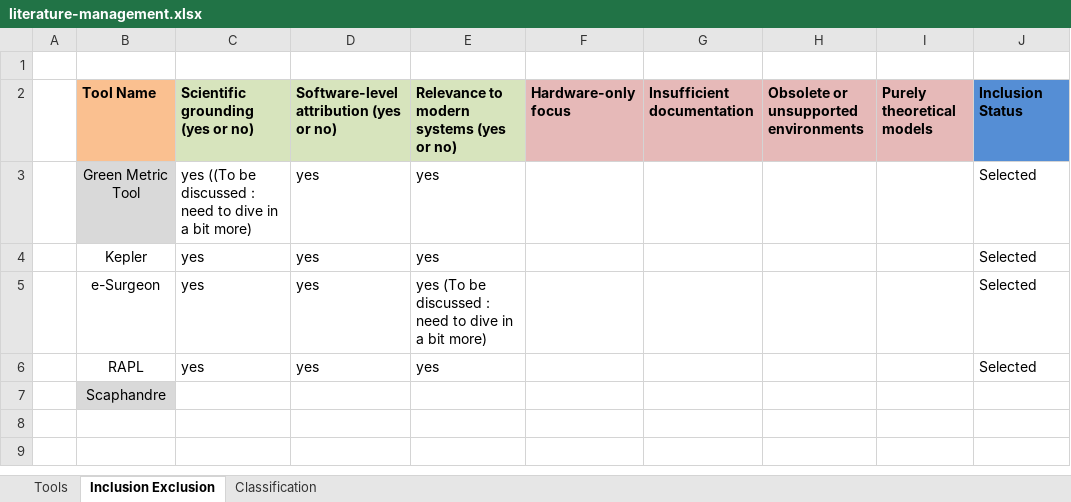
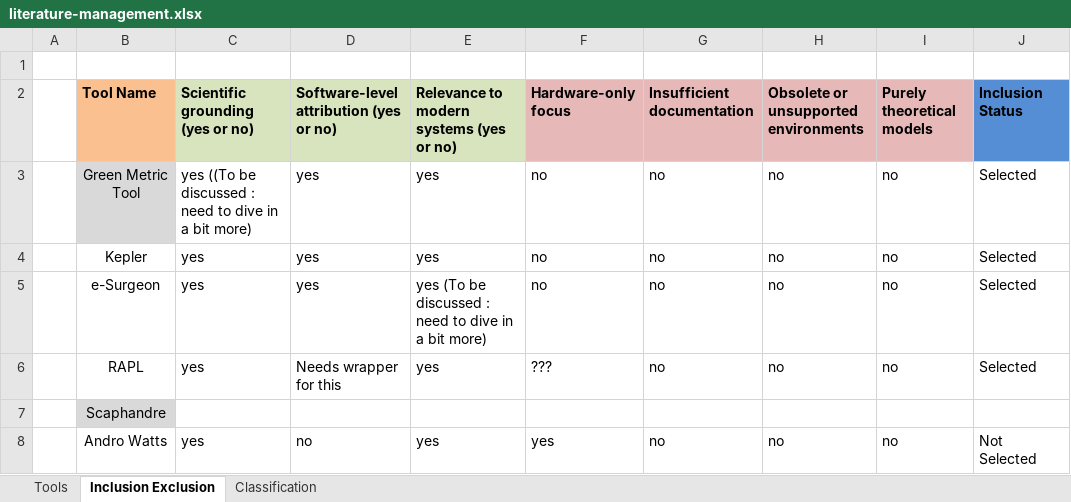
Before and after one commit to jkayembe/sok-software-power-monitoring-tools, an Excel workbook: literature-management.xlsx, sheet Inclusion Exclusion, drawn as a sheet; values as stored, in another font and other column widths than the file's, no borders; the diff names each change by its address in the sheet, - before the commit and + after, or states it on an @@ line.

```diff
--- a/literature-management.xlsx (sheet Inclusion Exclusion)
+++ b/literature-management.xlsx (sheet Inclusion Exclusion)
-F3:F5 (Hardware-only focus): (empty)
+F3:F5 (Hardware-only focus): no
-G3:G6 (Insufficient documentation): (empty)
+G3:G6 (Insufficient documentation): no
-H3:H6: (empty)
+H3:H6: no
-I3:I6 (Purely theoretical models): (empty)
+I3:I6 (Purely theoretical models): no
-D6: yes
+D6: Needs wrapper for this
-F6 (Hardware-only focus): (empty)
+F6 (Hardware-only focus): ???
+row 8:  | Andro Watts | yes | no | yes | yes | no | no | no | Not Selected
```
Also changed, not shown: sheet Classification, sheet Tools, 3 other files.
